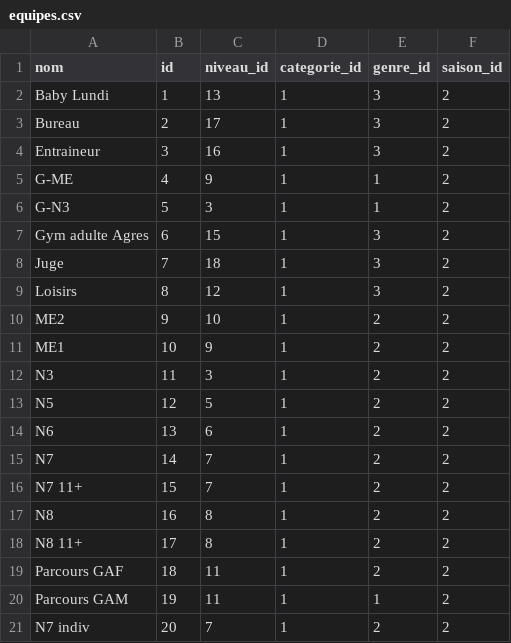
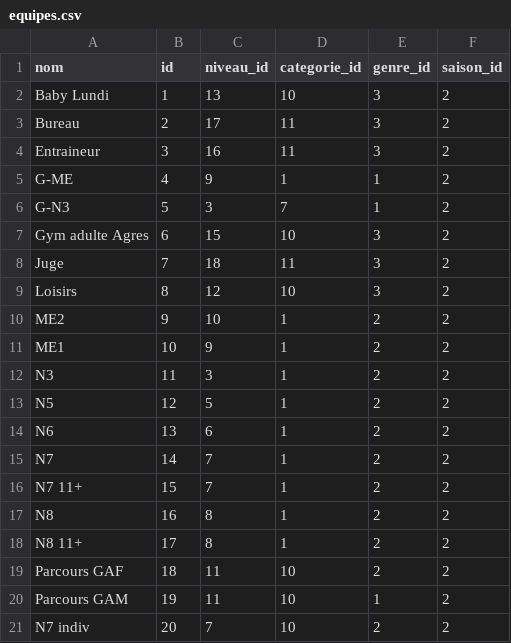
Before and after one commit to gruelt/laragym, a CSV file: database/seeds/csv/equipes.csv, drawn as a sheet.

```diff
--- a/database/seeds/csv/equipes.csv
+++ b/database/seeds/csv/equipes.csv
@@ -1,10 +1,10 @@
 nom,id,niveau_id,categorie_id,genre_id,saison_id
-Baby Lundi,1,13,1,3,2
-Bureau,2,17,1,3,2
-Entraineur,3,16,1,3,2
+Baby Lundi,1,13,10,3,2
+Bureau,2,17,11,3,2
+Entraineur,3,16,11,3,2
 G-ME,4,9,1,1,2
-G-N3,5,3,1,1,2
-Gym adulte Agres,6,15,1,3,2
-Juge,7,18,1,3,2
-Loisirs,8,12,1,3,2
+G-N3,5,3,7,1,2
+Gym adulte Agres,6,15,10,3,2
+Juge,7,18,11,3,2
+Loisirs,8,12,10,3,2
 ME2,9,10,1,2,2
@@ -18,4 +18,4 @@ N8,16,8,1,2,2
 N8 11+,17,8,1,2,2
-Parcours GAF,18,11,1,2,2
-Parcours GAM,19,11,1,1,2
-N7 indiv,20,7,1,2,2
+Parcours GAF,18,11,10,2,2
+Parcours GAM,19,11,10,1,2
+N7 indiv,20,7,10,2,2
```
Also changed, not shown: database/seeds/csv/categories.csv, 4 other files.
